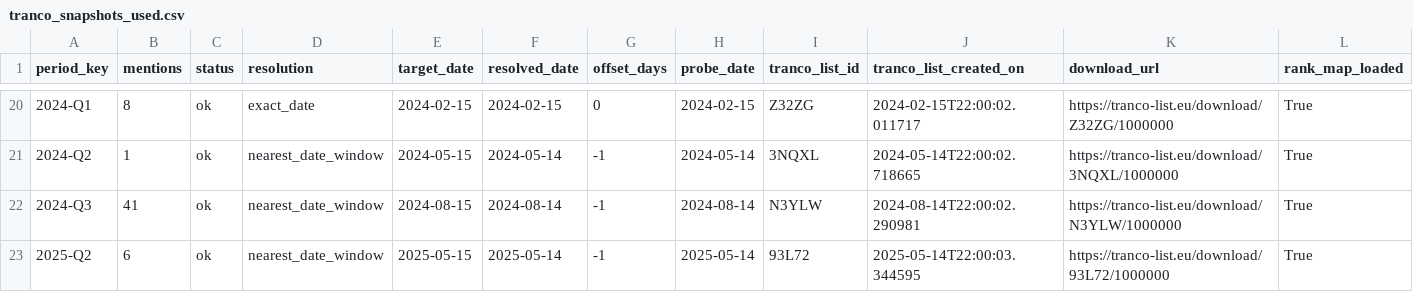
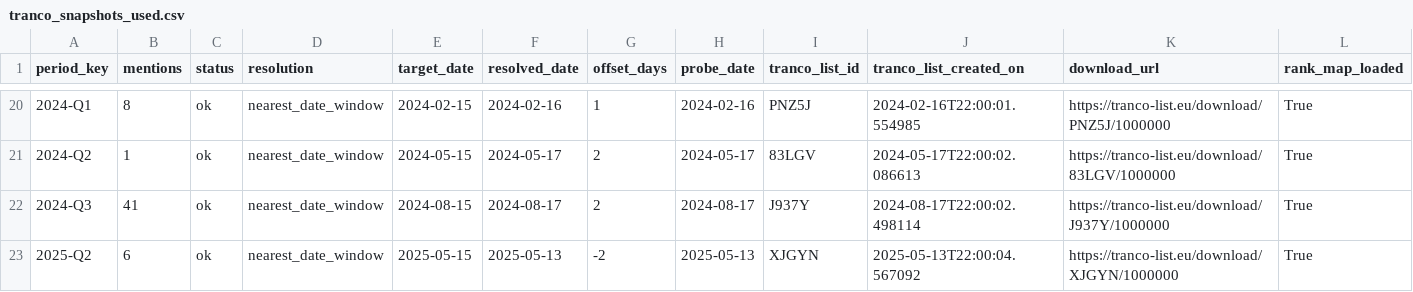
Before and after one commit to jakeberv/jakeberv.github.io, a CSV file: data/impact/reach/tranco_snapshots_used.csv, drawn as a sheet; only a part is shown, gaps mark what is left out; the diff covers the shown part only; the diff names each change by its address in the sheet, - before the commit and + after, or states it on an @@ line.

```diff
--- a/data/impact/reach/tranco_snapshots_used.csv
+++ b/data/impact/reach/tranco_snapshots_used.csv
-D20 (resolution): exact_date
+D20 (resolution): nearest_date_window
-F20 (resolved_date): 2024-02-15
+F20 (resolved_date): 2024-02-16
-G20 (offset_days): 0
+G20 (offset_days): 1
-H20 (probe_date): 2024-02-15
+H20 (probe_date): 2024-02-16
-I20 (tranco_list_id): Z32ZG
+I20 (tranco_list_id): PNZ5J
-J20 (tranco_list_created_on): 2024-02-15T22:00:02.011717
+J20 (tranco_list_created_on): 2024-02-16T22:00:01.554985
-K20 (download_url): https://tranco-list.eu/download/Z32ZG/1000000
+K20 (download_url): https://tranco-list.eu/download/PNZ5J/1000000
-F21 (resolved_date): 2024-05-14
+F21 (resolved_date): 2024-05-17
-G21:G22 (offset_days): -1
+G21:G22 (offset_days): 2
-H21 (probe_date): 2024-05-14
+H21 (probe_date): 2024-05-17
-I21 (tranco_list_id): 3NQXL
+I21 (tranco_list_id): 83LGV
-J21 (tranco_list_created_on): 2024-05-14T22:00:02.718665
+J21 (tranco_list_created_on): 2024-05-17T22:00:02.086613
-K21 (download_url): https://tranco-list.eu/download/3NQXL/1000000
+K21 (download_url): https://tranco-list.eu/download/83LGV/1000000
-F22 (resolved_date): 2024-08-14
+F22 (resolved_date): 2024-08-17
-H22 (probe_date): 2024-08-14
+H22 (probe_date): 2024-08-17
-I22 (tranco_list_id): N3YLW
+I22 (tranco_list_id): J937Y
-J22 (tranco_list_created_on): 2024-08-14T22:00:02.290981
+J22 (tranco_list_created_on): 2024-08-17T22:00:02.498114
-K22 (download_url): https://tranco-list.eu/download/N3YLW/1000000
+K22 (download_url): https://tranco-list.eu/download/J937Y/1000000
-F23 (resolved_date): 2025-05-14
+F23 (resolved_date): 2025-05-13
-G23 (offset_days): -1
+G23 (offset_days): -2
-H23 (probe_date): 2025-05-14
+H23 (probe_date): 2025-05-13
-I23 (tranco_list_id): 93L72
+I23 (tranco_list_id): XJGYN
-J23 (tranco_list_created_on): 2025-05-14T22:00:03.344595
+J23 (tranco_list_created_on): 2025-05-13T22:00:04.567092
-K23 (download_url): https://tranco-list.eu/download/93L72/1000000
+K23 (download_url): https://tranco-list.eu/download/XJGYN/1000000
```
Also changed, not shown: 61 edited cells elsewhere in this file, data/impact/reach/outlet_reach.csv, data/impact/reach/time_adjusted_mentions_reach.csv, 6 other files.
